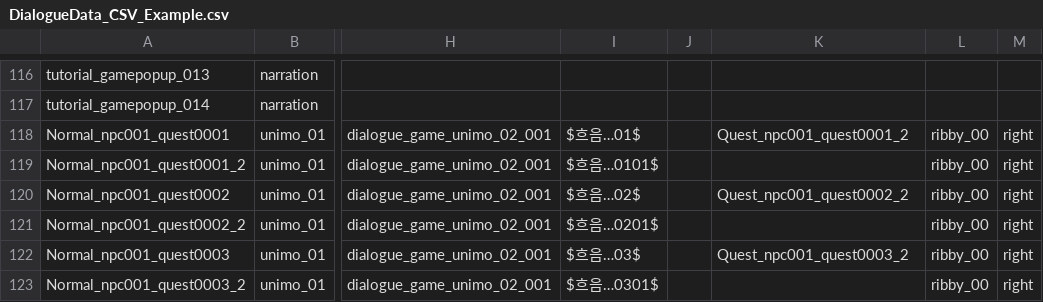
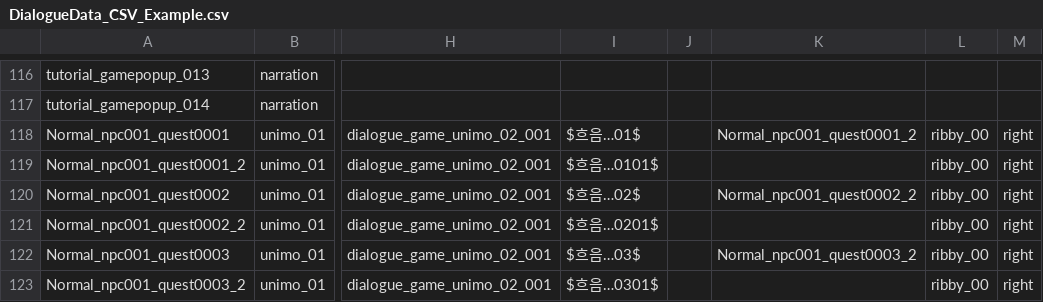
Before and after one commit to CGRJ2/UniMo-GardenOfStars, a CSV file: Assets/000WorkSpaces/KYS/Csvs/DialogueData_CSV_Example.csv, drawn as a sheet; only a part is shown, gaps mark what is left out; the diff names each change by its address in the sheet, - before the commit and + after, or states it on an @@ line.

Commit message:
[Fix] CSV Test 대화 Next노드 ID 수정

```diff
--- a/Assets/000WorkSpaces/KYS/Csvs/DialogueData_CSV_Example.csv
+++ b/Assets/000WorkSpaces/KYS/Csvs/DialogueData_CSV_Example.csv
-K118: Quest_npc001_quest0001_2
+K118: Normal_npc001_quest0001_2
-K120: Quest_npc001_quest0002_2
+K120: Normal_npc001_quest0002_2
-K122: Quest_npc001_quest0003_2
+K122: Normal_npc001_quest0003_2
```
